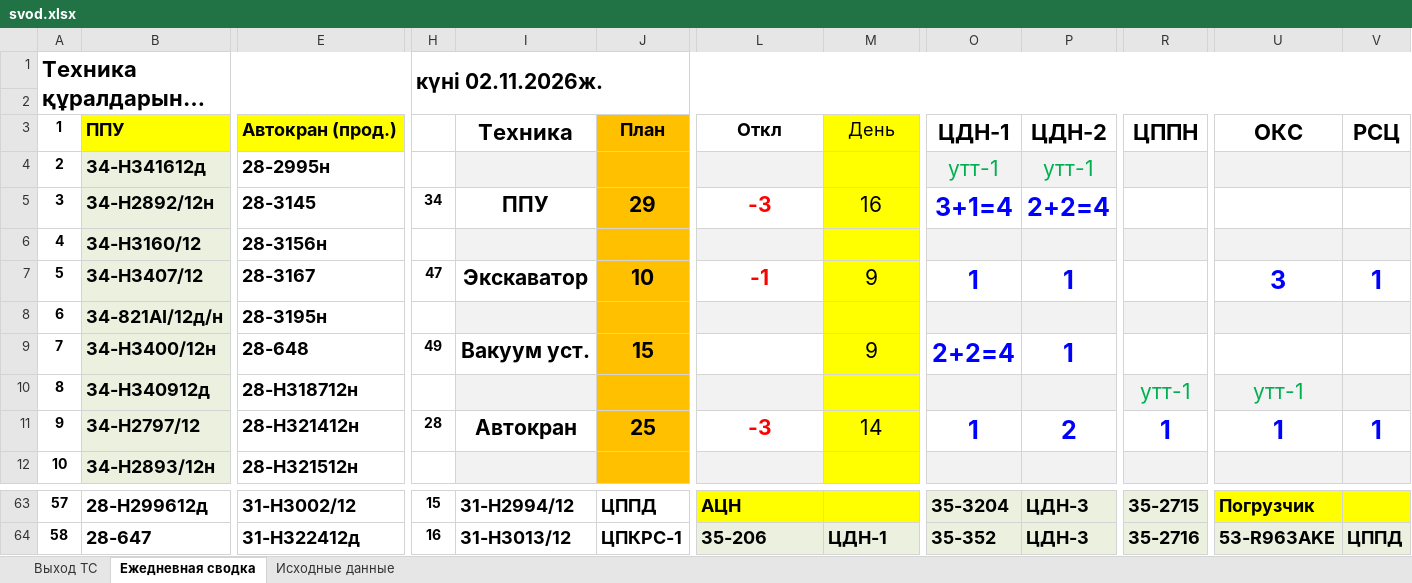
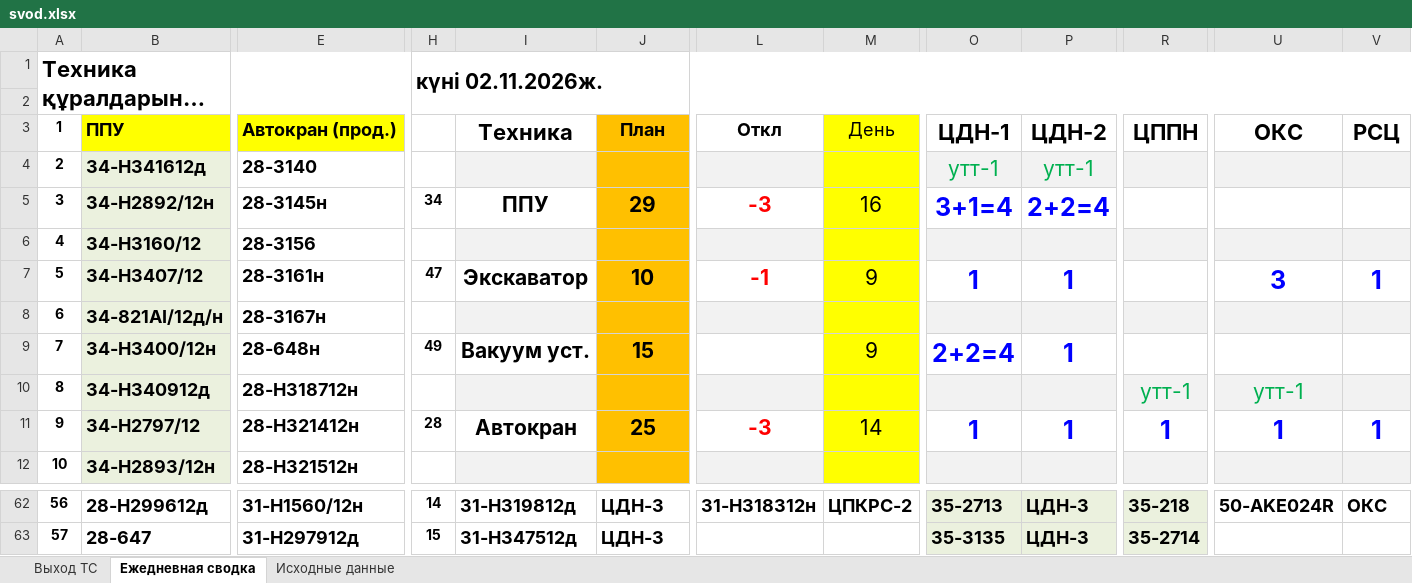
Before and after one commit to aura2889/summary, an Excel workbook: archive/2026-11-02/svod.xlsx, sheet Ежедневная сводка, drawn as a sheet; only a part is shown, gaps mark what is left out; long unchanged cells end in …; values as stored, in another font and other column widths than the file's, no borders; addresses are those after the commit; the diff covers the shown part only; the diff names each change by its address in the sheet, - before the commit and + after, or states it on an @@ line.

```diff
--- a/archive/2026-11-02/svod.xlsx (sheet Ежедневная сводка)
+++ b/archive/2026-11-02/svod.xlsx (sheet Ежедневная сводка)
-E4: 28-2995н
+E4: 28-3140
-E5: 28-3145
+E5: 28-3145н
-E6: 28-3156н
+E6: 28-3156
-E7: 28-3167
+E7: 28-3161н
-E8: 28-3195н
+E8: 28-3167н
-E9: 28-648
+E9: 28-648н
-P11: 2
+P11: 1
@@ column A renumbered between rows 57 and 68 @@
-E62: 31-Н3002/12
+E62: 31-Н1560/12н
-H62: 15
+H62: 14
-I62: 31-Н2994/12
+I62: 31-Н319812д
-J62: ЦППД
+J62: ЦДН-3
-L62: АЦН
+L62: 31-Н318312н
-L62:M62 fill: #FFFF00
+L62:M62 fill: none
-M62: (empty)
+M62: ЦПКРС-2
-O62: 35-3204
+O62: 35-2713
-R62: 35-2715
+R62: 35-218
-U62: Погрузчик
+U62: 50-AKE024R
-U62:V62 fill: #FFFF00
+U62:V62 fill: none
-V62: (empty)
+V62: ОКС
-E63: 31-Н322412д
+E63: 31-Н297912д
-H63: 16
+H63: 15
-I63: 31-H3013/12
+I63: 31-Н347512д
-J63: ЦПКРС-1
+J63: ЦДН-3
-L63: 35-206
+L63: (empty)
-L63:M63 fill: #EBF1DE
+L63:M63 fill: none
-M63: ЦДН-1
+M63: (empty)
-O63: 35-352
+O63: 35-3135
-R63: 35-2716
+R63: 35-2714
-U63: 53-R963AKE
+U63: (empty)
-U63:V63 fill: #EBF1DE
+U63:V63 fill: none
-V63: ЦППД
+V63: (empty)
```
Also changed, not shown: 2 added rows, 2 removed rows, 140 edited cells and cell formats elsewhere in this sheet, sheet Исходные данные, sheet Выход ТС, formulas that keep their value, 4 other files.
